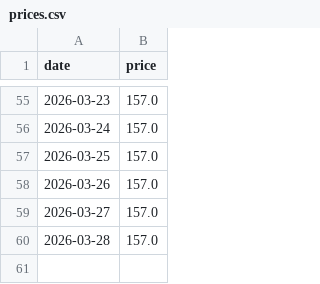
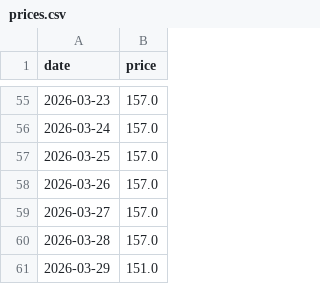
Before and after one commit to lify0921/costco-gas-line-bot, a CSV file: data/prices.csv, drawn as a sheet; only a part is shown, gaps mark what is left out.

```diff
--- a/data/prices.csv
+++ b/data/prices.csv
@@ -60 +60,2 @@ date,price
 2026-03-28,157.0
+2026-03-29,151.0
```
